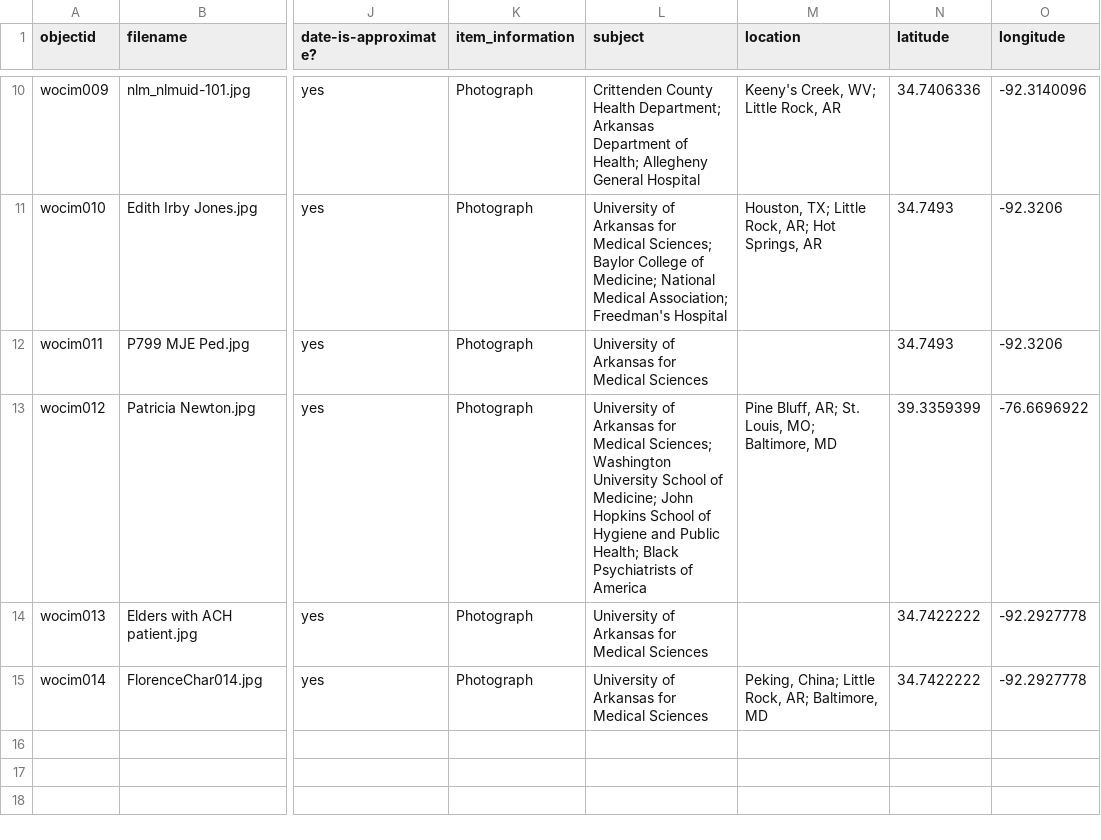
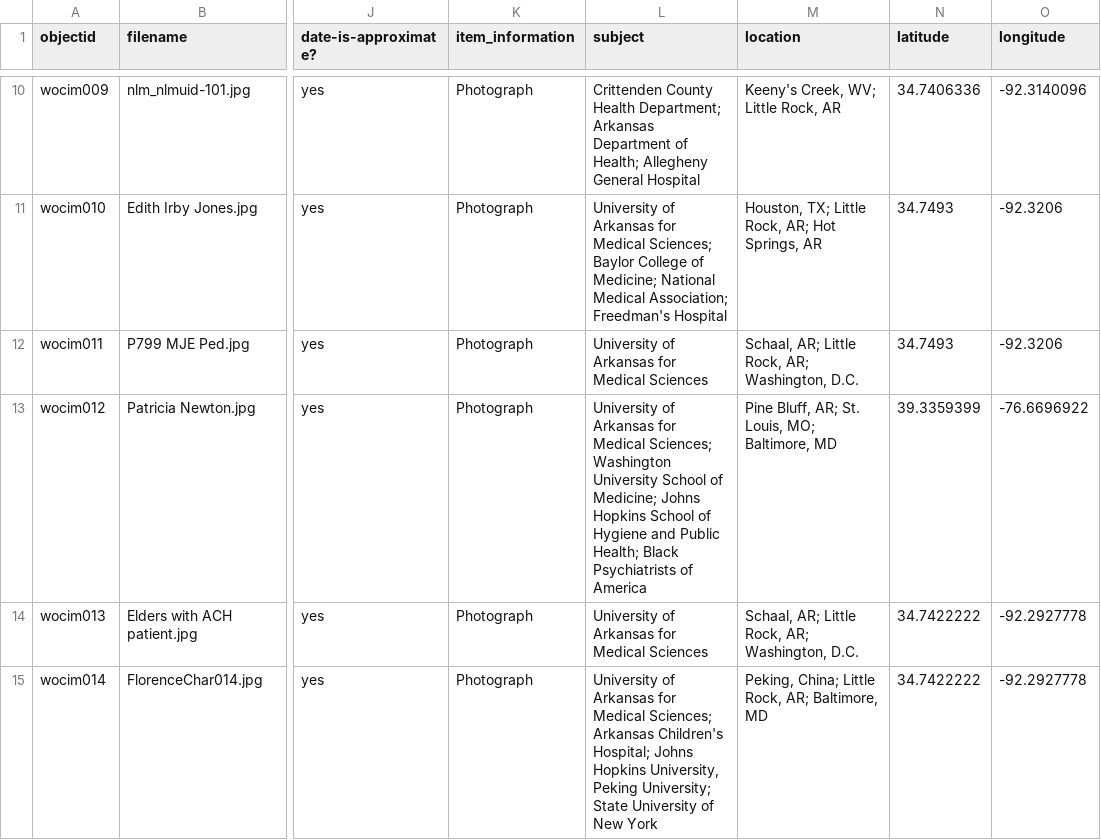
Before and after one commit to Starkad2/Wocim-GH2, a CSV file: _data/Wocim.csv, drawn as a sheet; only a part is shown, gaps mark what is left out; the diff names each change by its address in the sheet, - before the commit and + after, or states it on an @@ line.

Commit message:
Add files via upload

```diff
--- a/_data/Wocim.csv
+++ b/_data/Wocim.csv
-M12 (location): (empty)
+M12 (location): Schaal, AR; Little Rock, AR; Washington, D.C.
-L13 (subject): …of Medicine; John Hopkins School…
+L13 (subject): …of Medicine; Johns Hopkins School…
-M14 (location): (empty)
+M14 (location): Schaal, AR; Little Rock, AR; Washington, D.C.
-L15 (subject): …for Medical Sciences
+L15 (subject): …for Medical Sciences; Arkansas Children's Hospital; Johns Hopkins University, Peking University; State University of New York
```
